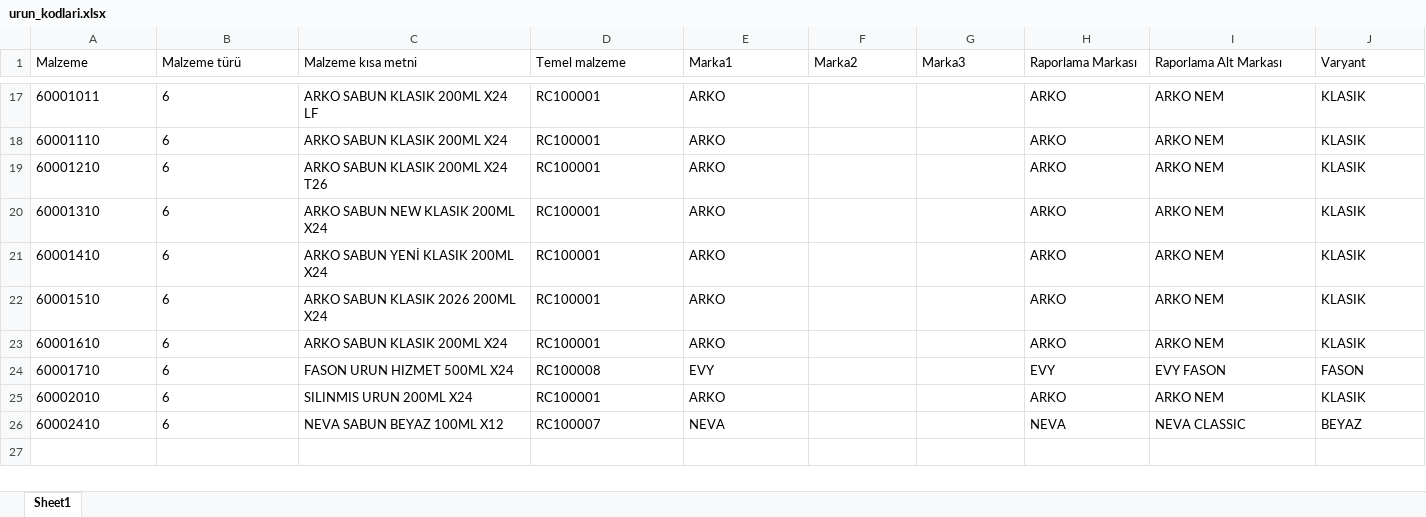
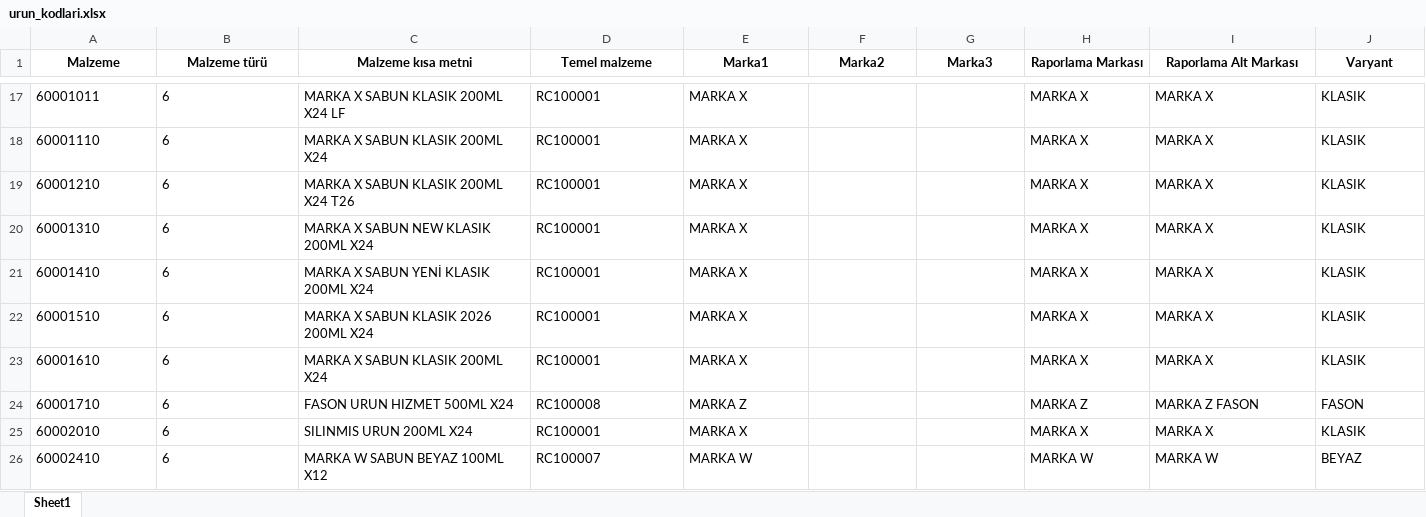
Before and after one commit to aydincan99/sap-mm-master-data-kontrol, an Excel workbook: examples/urun_kodlari.xlsx, sheet Sheet1, drawn as a sheet; only a part is shown, gaps mark what is left out; values as stored, in another font and other column widths than the file's, no borders; the diff covers the shown part only; the diff names each change by its address in the sheet, - before the commit and + after, or states it on an @@ line.

```diff
--- a/examples/urun_kodlari.xlsx (sheet Sheet1)
+++ b/examples/urun_kodlari.xlsx (sheet Sheet1)
@@ A1:J1 bold: off → on, alignment: left → center @@
-C17 (Malzeme kısa metni): ARKO SABUN KLASIK 200ML X24 LF
+C17 (Malzeme kısa metni): MARKA X SABUN KLASIK 200ML X24 LF
-E17:E23 (Marka1): ARKO
+E17:E23 (Marka1): MARKA X
-H17:H23 (Raporlama Markası): ARKO
+H17:H23 (Raporlama Markası): MARKA X
-I17:I23 (Raporlama Alt Markası): ARKO NEM
+I17:I23 (Raporlama Alt Markası): MARKA X
-C18 (Malzeme kısa metni): ARKO SABUN KLASIK 200ML X24
+C18 (Malzeme kısa metni): MARKA X SABUN KLASIK 200ML X24
-C19 (Malzeme kısa metni): ARKO SABUN KLASIK 200ML X24 T26
+C19 (Malzeme kısa metni): MARKA X SABUN KLASIK 200ML X24 T26
-C20 (Malzeme kısa metni): ARKO SABUN NEW KLASIK 200ML X24
+C20 (Malzeme kısa metni): MARKA X SABUN NEW KLASIK 200ML X24
-C21 (Malzeme kısa metni): ARKO SABUN YENİ KLASIK 200ML X24
+C21 (Malzeme kısa metni): MARKA X SABUN YENİ KLASIK 200ML X24
-C22 (Malzeme kısa metni): ARKO SABUN KLASIK 2026 200ML X24
+C22 (Malzeme kısa metni): MARKA X SABUN KLASIK 2026 200ML X24
-C23 (Malzeme kısa metni): ARKO SABUN KLASIK 200ML X24
+C23 (Malzeme kısa metni): MARKA X SABUN KLASIK 200ML X24
-E24 (Marka1): EVY
+E24 (Marka1): MARKA Z
-H24 (Raporlama Markası): EVY
+H24 (Raporlama Markası): MARKA Z
-I24 (Raporlama Alt Markası): EVY FASON
+I24 (Raporlama Alt Markası): MARKA Z FASON
-E25 (Marka1): ARKO
+E25 (Marka1): MARKA X
-H25 (Raporlama Markası): ARKO
+H25 (Raporlama Markası): MARKA X
-I25 (Raporlama Alt Markası): ARKO NEM
+I25 (Raporlama Alt Markası): MARKA X
-C26 (Malzeme kısa metni): NEVA SABUN BEYAZ 100ML X12
+C26 (Malzeme kısa metni): MARKA W SABUN BEYAZ 100ML X12
-E26 (Marka1): NEVA
+E26 (Marka1): MARKA W
-H26 (Raporlama Markası): NEVA
+H26 (Raporlama Markası): MARKA W
-I26 (Raporlama Alt Markası): NEVA CLASSIC
+I26 (Raporlama Alt Markası): MARKA W
```
Also changed, not shown: 59 edited cells and cell formats elsewhere in this sheet, examples/ust_kodlar.xlsx, 1 other file.
